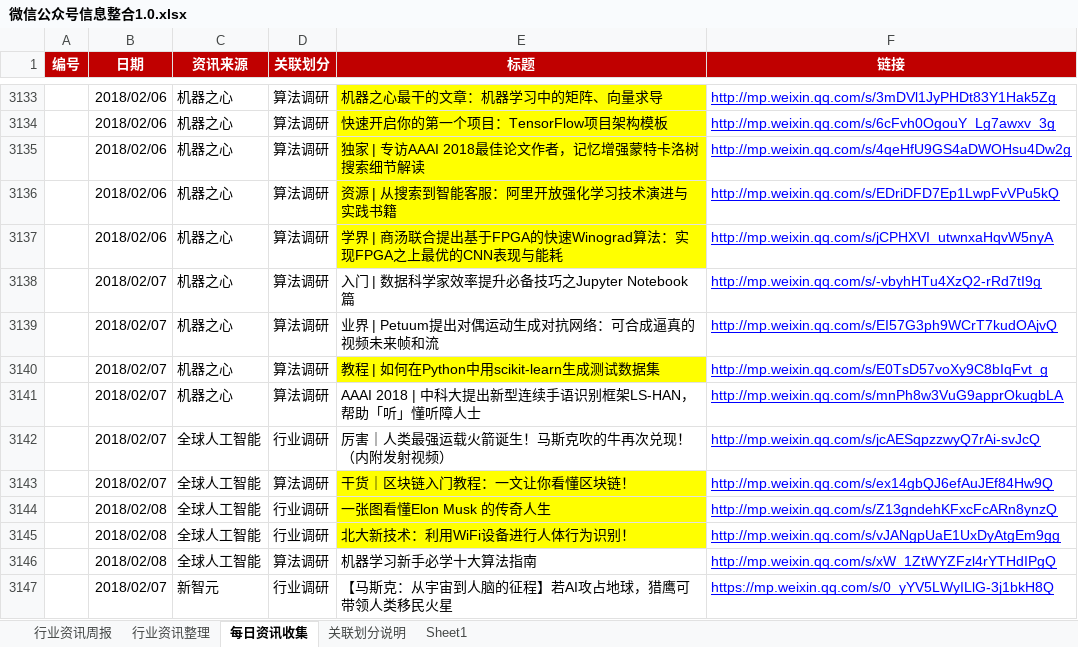
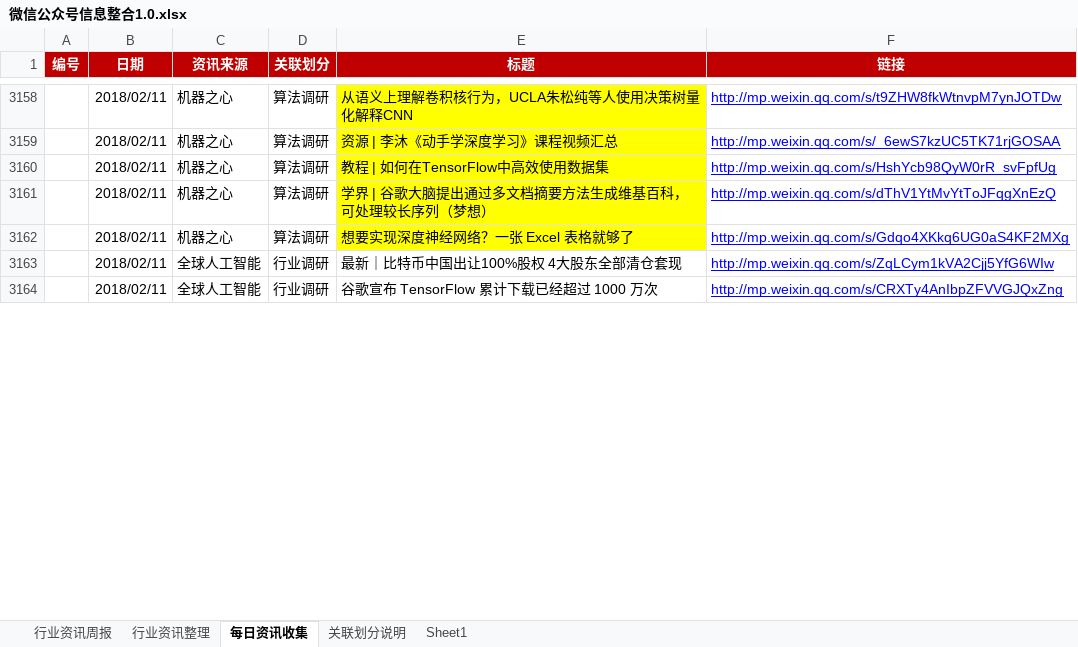
Before and after one commit to Johnqiu123/TradeInformation, an Excel workbook: 微信公众号信息整合1.0.xlsx, sheet 每日资讯收集, drawn as a sheet; only a part is shown, gaps mark what is left out; values as stored, in another font and other column widths than the file's, no borders; removed rows and columns are numbered as before the commit, all else as after; the diff covers the shown part only; the diff names each change by its address in the sheet, - before the commit and + after, or states it on an @@ line.

Commit message:
20180211更新
20180211更新

```diff
--- a/微信公众号信息整合1.0.xlsx (sheet 每日资讯收集)
+++ b/微信公众号信息整合1.0.xlsx (sheet 每日资讯收集)
-B3158 (日期): 2018/02/06
+B3158 (日期): 2018/02/11
-E3158 (标题): 机器之心最干的文章：机器学习中的矩阵、向量求导
+E3158 (标题): 从语义上理解卷积核行为，UCLA朱松纯等人使用决策树量化解释CNN
-F3158 (链接): http://mp.weixin.qq.com/s/3mDVl1JyPHDt83Y1Hak5Zg
+F3158 (链接): http://mp.weixin.qq.com/s/t9ZHW8fkWtnvpM7ynJOTDw
@@ row 3134 hidden:  | 2018/02/06 | 机器之心 | 算法调研 | 快速开启你的第一个项目：TensorFlow项目架构模板 | http://mp.weixin.qq.com/s/6cFvh0OgouY_Lg7awxv_3g @@
@@ row 3135 hidden:  | 2018/02/06 | 机器之心 | 算法调研 | 独家 | 专访AAAI 2018最佳论文作者，记忆增强蒙特卡洛树搜索细节解读 | http://mp.weixin.qq.com/s/4qeHfU9GS4aDWOHsu4Dw2g @@
-B3159 (日期): 2018/02/06
+B3159 (日期): 2018/02/11
-E3159 (标题): 资源 | 从搜索到智能客服：阿里开放强化学习技术演进与实践书籍
+E3159 (标题): 资源 | 李沐《动手学深度学习》课程视频汇总
-F3159 (链接): http://mp.weixin.qq.com/s/EDriDFD7Ep1LwpFvVPu5kQ
+F3159 (链接): http://mp.weixin.qq.com/s/_6ewS7kzUC5TK71rjGOSAA
@@ row 3137 hidden:  | 2018/02/06 | 机器之心 | 算法调研 | 学界 | 商汤联合提出基于FPGA的快速Winograd算法：实现FPGA之上最优的CNN表现与能耗 | http://mp.weixin.qq.com/s/jCPHXVI_utwnxaHqvW5nyA @@
-B3160:B3162 (日期): 2018/02/07
+B3160:B3162 (日期): 2018/02/11
-E3160 (标题): 入门 | 数据科学家效率提升必备技巧之Jupyter Notebook篇
+E3160 (标题): 教程 | 如何在TensorFlow中高效使用数据集
-E3160:E3161 fill: none
+E3160:E3161 fill: #FFFF00
-F3160 (链接): http://mp.weixin.qq.com/s/-vbyhHTu4XzQ2-rRd7tI9g
+F3160 (链接): http://mp.weixin.qq.com/s/HshYcb98QyW0rR_svFpfUg
-E3161 (标题): 业界 | Petuum提出对偶运动生成对抗网络：可合成逼真的视频未来帧和流
+E3161 (标题): 学界 | 谷歌大脑提出通过多文档摘要方法生成维基百科，可处理较长序列（梦想）
-F3161 (链接): http://mp.weixin.qq.com/s/EI57G3ph9WCrT7kudOAjvQ
+F3161 (链接): http://mp.weixin.qq.com/s/dThV1YtMvYtToJFqgXnEzQ
-E3162 (标题): 教程 | 如何在Python中用scikit-learn生成测试数据集
+E3162 (标题): 想要实现深度神经网络？一张 Excel 表格就够了
-F3162 (链接): http://mp.weixin.qq.com/s/E0TsD57voXy9C8bIqFvt_g
+F3162 (链接): http://mp.weixin.qq.com/s/Gdqo4XKkq6UG0aS4KF2MXg
@@ row 3141 hidden:  | 2018/02/07 | 机器之心 | 算法调研 | AAAI 2018 | 中科大提出新型连续手语识别框架LS-HAN，帮助「听」懂听障人士 | http://mp.weixin.qq.com/s/mnPh8w3VuG9apprOkugbLA @@
-B3163 (日期): 2018/02/07
+B3163 (日期): 2018/02/11
-E3163 (标题): 厉害｜人类最强运载火箭诞生！马斯克吹的牛再次兑现！（内附发射视频）
+E3163 (标题): 最新｜比特币中国出让100%股权 4大股东全部清仓套现
-F3163 (链接): http://mp.weixin.qq.com/s/jcAESqpzzwyQ7rAi-svJcQ
+F3163 (链接): http://mp.weixin.qq.com/s/ZqLCym1kVA2Cjj5YfG6WIw
@@ row 3143 hidden:  | 2018/02/07 | 全球人工智能 | 算法调研 | 干货｜区块链入门教程：一文让你看懂区块链！ | http://mp.weixin.qq.com/s/ex14gbQJ6efAuJEf84Hw9Q @@
-B3164 (日期): 2018/02/08
+B3164 (日期): 2018/02/11
-E3164 (标题): 一张图看懂Elon Musk 的传奇人生
+E3164 (标题): 谷歌宣布 TensorFlow 累计下载已经超过 1000 万次
-E3164 fill: #FFFF00
+E3164 fill: none
-F3164 (链接): http://mp.weixin.qq.com/s/Z13gndehKFxcFcARn8ynzQ
+F3164 (链接): http://mp.weixin.qq.com/s/CRXTy4AnIbpZFVVGJQxZng
@@ row 3145 hidden:  | 2018/02/08 | 全球人工智能 | 行业调研 | 北大新技术：利用WiFi设备进行人体行为识别！ | http://mp.weixin.qq.com/s/vJANgpUaE1UxDyAtgEm9gg @@
@@ row 3146 hidden:  | 2018/02/08 | 全球人工智能 | 算法调研 | 机器学习新手必学十大算法指南 | http://mp.weixin.qq.com/s/xW_1ZtWYZFzl4rYTHdIPgQ @@
@@ row 3147 hidden:  | 2018/02/07 | 新智元 | 行业调研 | 【马斯克：从宇宙到人脑的征程】若AI攻占地球，猎鹰可带领人类移民火星 | https://mp.weixin.qq.com/s/0_yYV5LWyILlG-3j1bkH8Q @@
```
Also changed, not shown: 1 added row, 24 hidden or unhidden rows, 18 edited cells and cell formats elsewhere in this sheet, sheet 行业资讯周报.
